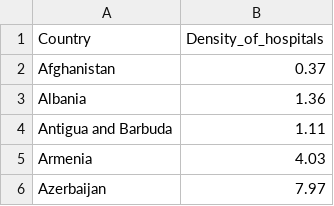
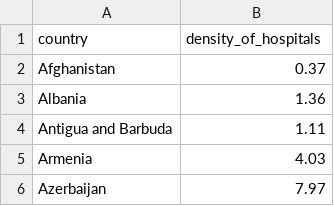
Before and after one commit to rforbiodatascience/2020_group02, a TSV file: data/02_health_infrastructure_clean.tsv, drawn as a sheet; only a part is shown.

```diff
--- a/data/02_health_infrastructure_clean.tsv
+++ b/data/02_health_infrastructure_clean.tsv
@@ -1,2 +1,2 @@
-Country	Density_of_hospitals
+country	density_of_hospitals
 Afghanistan	0.37
```
Also changed, not shown: data/02_health_expenditure_clean.tsv, data/02_medical_doctors_clean.tsv, 2 other files.
